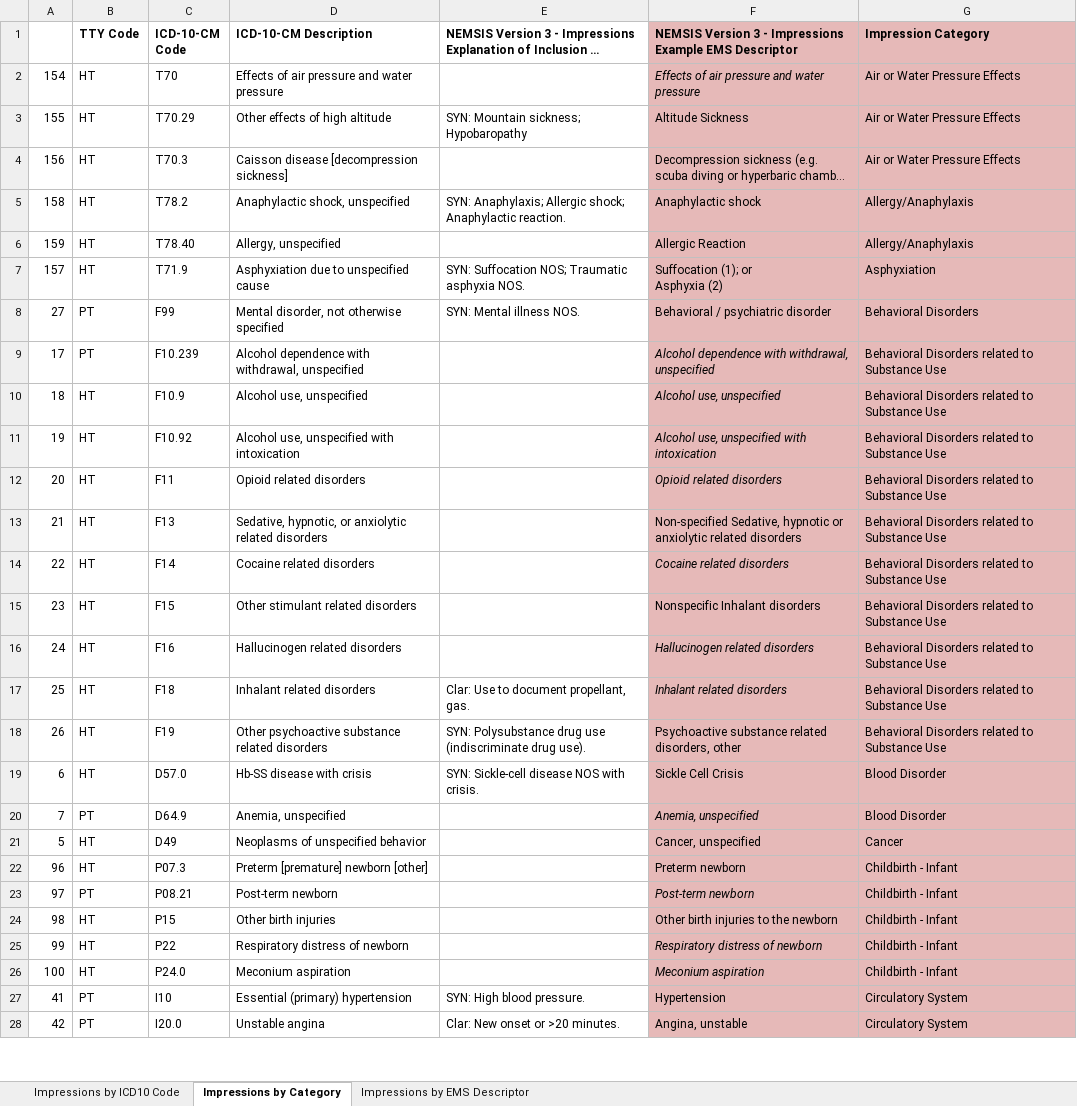
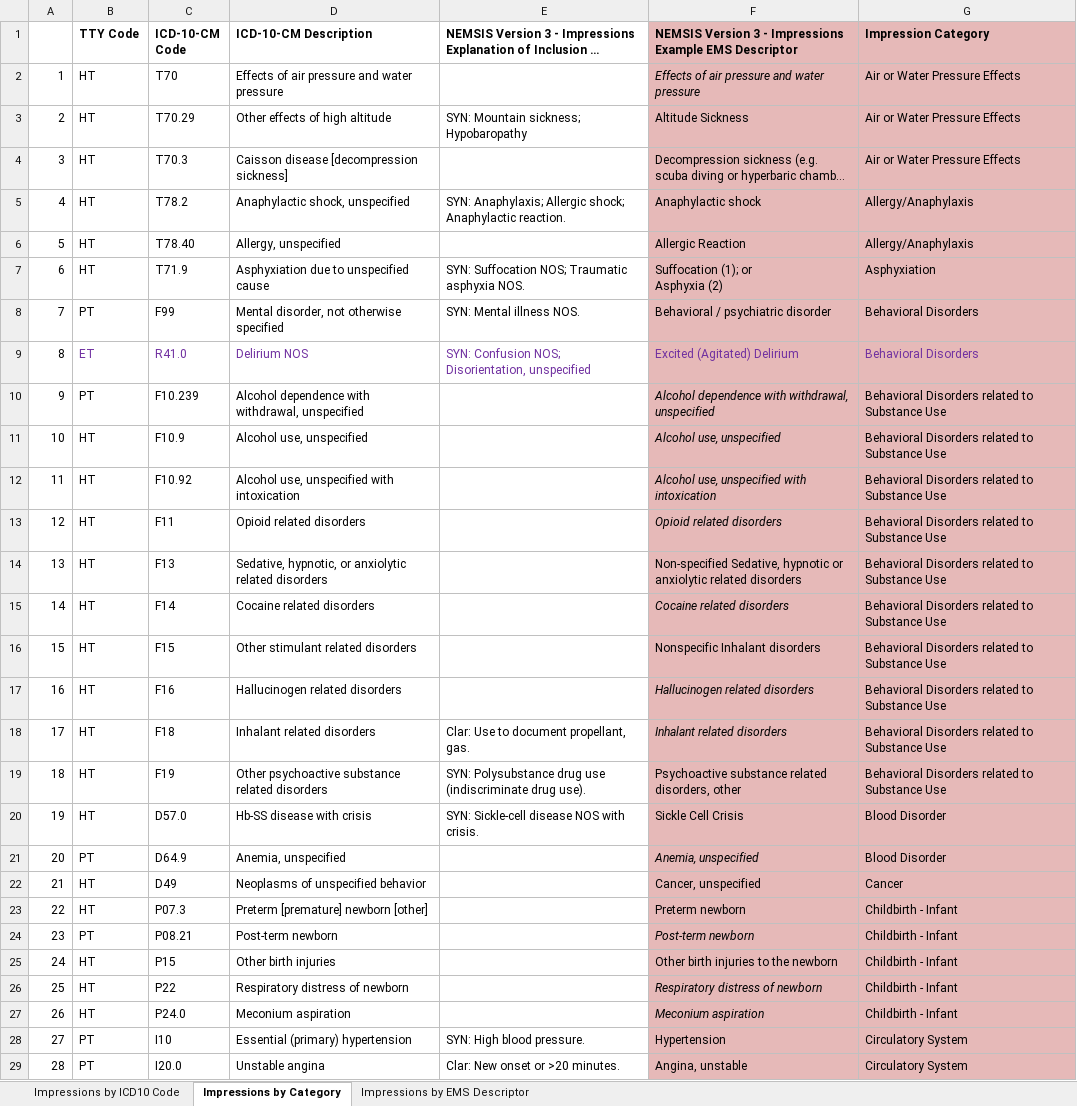
Before and after one commit to peakresponse/nemsis_public, an Excel workbook: SuggestedLists/eSituation.11 and eSituation.12 - Provider Impression.xlsx, sheet Impressions by Category, drawn as a sheet; only a part is shown; long unchanged cells end in …; values as stored, in another font and other column widths than the file's, no borders; addresses are those after the commit; the diff covers the shown part only; the diff names each change by its address in the sheet, - before the commit and + after, or states it on an @@ line.

```diff
--- a/SuggestedLists/eSituation.11 and eSituation.12 - Provider Impression.xlsx (sheet Impressions by Category)
+++ b/SuggestedLists/eSituation.11 and eSituation.12 - Provider Impression.xlsx (sheet Impressions by Category)
-A2: 154
+A2: 1
-A3: 155
+A3: 2
-A4: 156
+A4: 3
-A5: 158
+A5: 4
-A6: 159
+A6: 5
-A7: 157
+A7: 6
-A8: 27
+A8: 7
+row 9: 8 | ET | R41.0 | Delirium NOS | SYN: Confusion NOS; Disorientation, unspecified | Excited (Agitated) Delirium | Behavioral Disorders
-A10: 17
+A10: 9
-A11: 18
+A11: 10
-A12: 19
+A12: 11
-A13: 20
+A13: 12
-A14: 21
+A14: 13
-A15: 22
+A15: 14
-A16: 23
+A16: 15
-A17: 24
+A17: 16
-A18: 25
+A18: 17
-A19: 26
+A19: 18
-A20: 6
+A20: 19
-A21: 7
+A21: 20
-A22: 5
+A22: 21
-A23: 96
+A23: 22
-A24: 97
+A24: 23
-A25: 98
+A25: 24
-A26: 99
+A26: 25
-A27: 100
+A27: 26
-A28: 41
+A28: 27
-A29: 42
+A29: 28
```
Also changed, not shown: other rows of this sheet, sheet Impressions by EMS Descriptor, sheet Impressions by ICD10 Code, SuggestedLists/eSituation.09 and eSituation.10 - Symptoms.xlsx, 3 other files.
